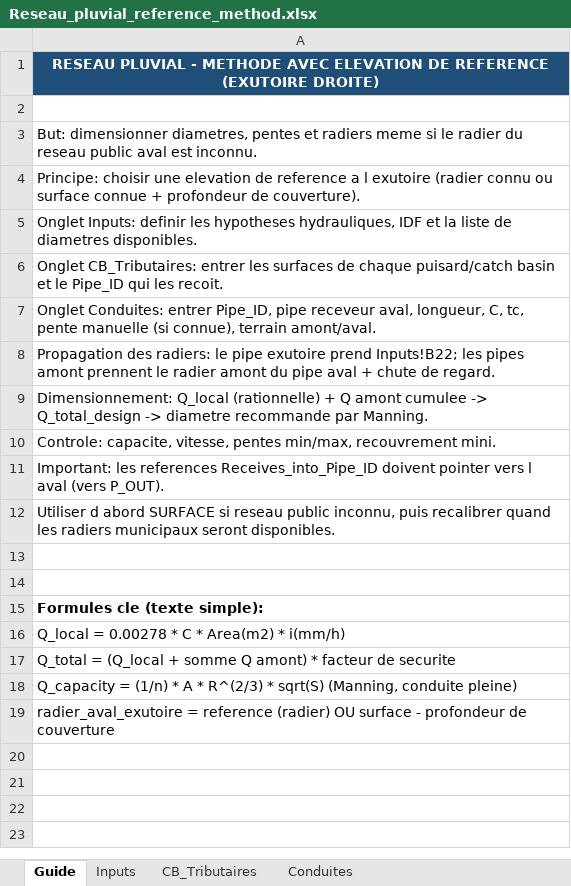
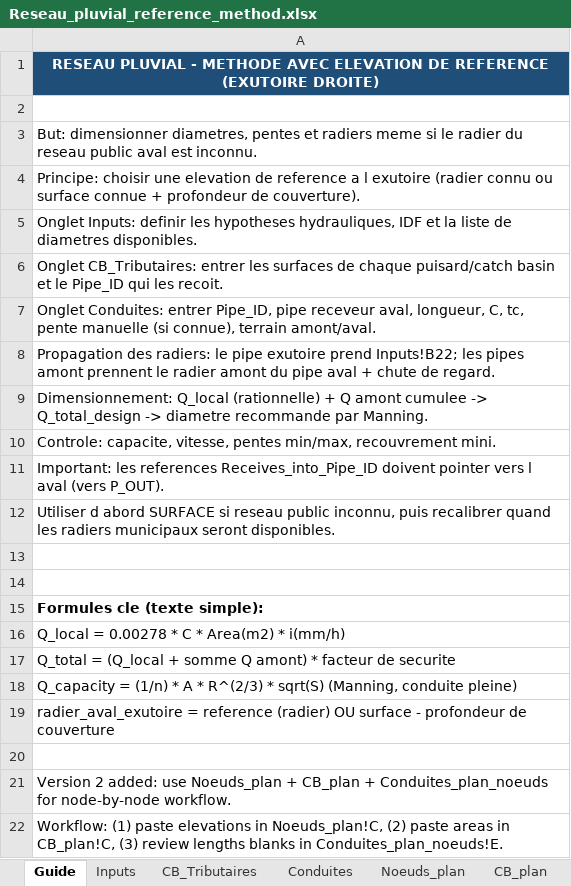
Before and after one commit to acon560-prog/idf-web-app, an Excel workbook: engineering/drainage-design/Reseau_pluvial_reference_method.xlsx, sheet Guide, drawn as a sheet; values as stored, in another font and other column widths than the file's, no borders; the diff names each change by its address in the sheet, - before the commit and + after, or states it on an @@ line.

```diff
--- a/engineering/drainage-design/Reseau_pluvial_reference_method.xlsx (sheet Guide)
+++ b/engineering/drainage-design/Reseau_pluvial_reference_method.xlsx (sheet Guide)
+sheet tab: Noeuds_plan
+sheet tab: CB_plan
+row 20: (empty)
+row 21: Version 2 added: use Noeuds_plan + CB_plan + Conduites_plan_noeuds for node-by-node workflow.
+row 22: Workflow: (1) paste elevations in Noeuds_plan!C, (2) paste areas in CB_plan!C, (3) review lengths blanks in Conduites_plan_noeuds!E.
```
Also changed, not shown: sheet Inputs, other sheet tabs.
